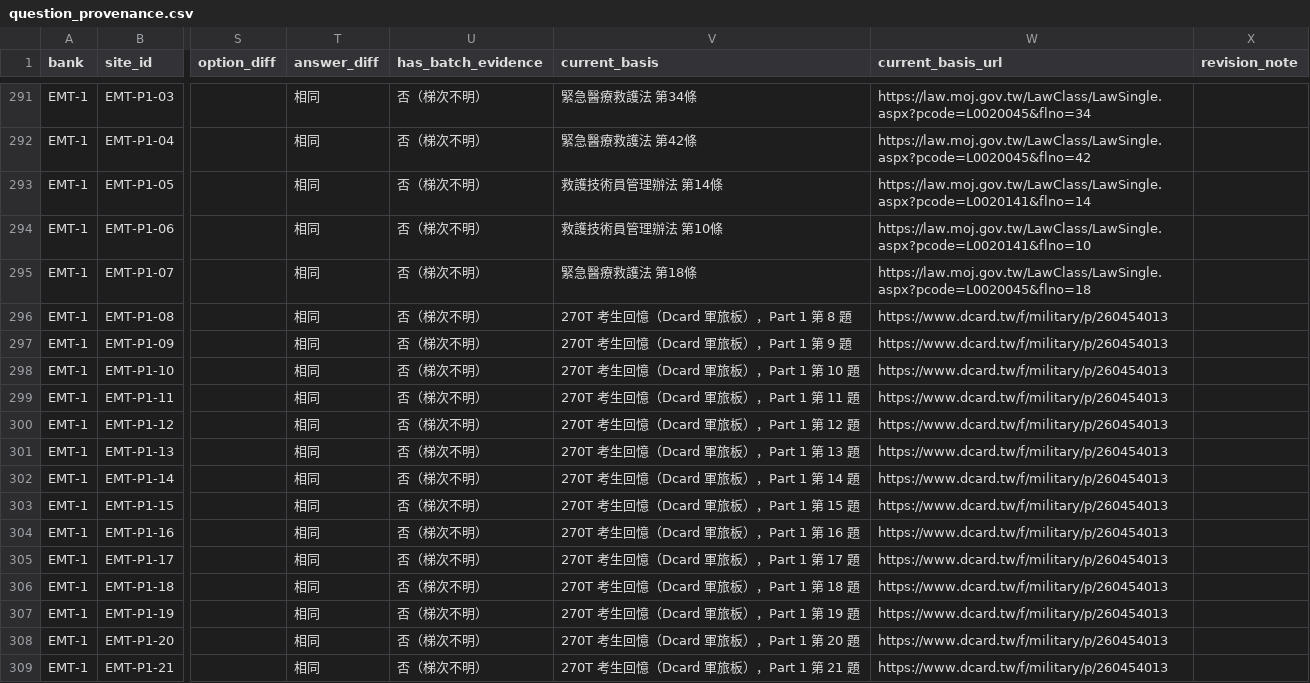
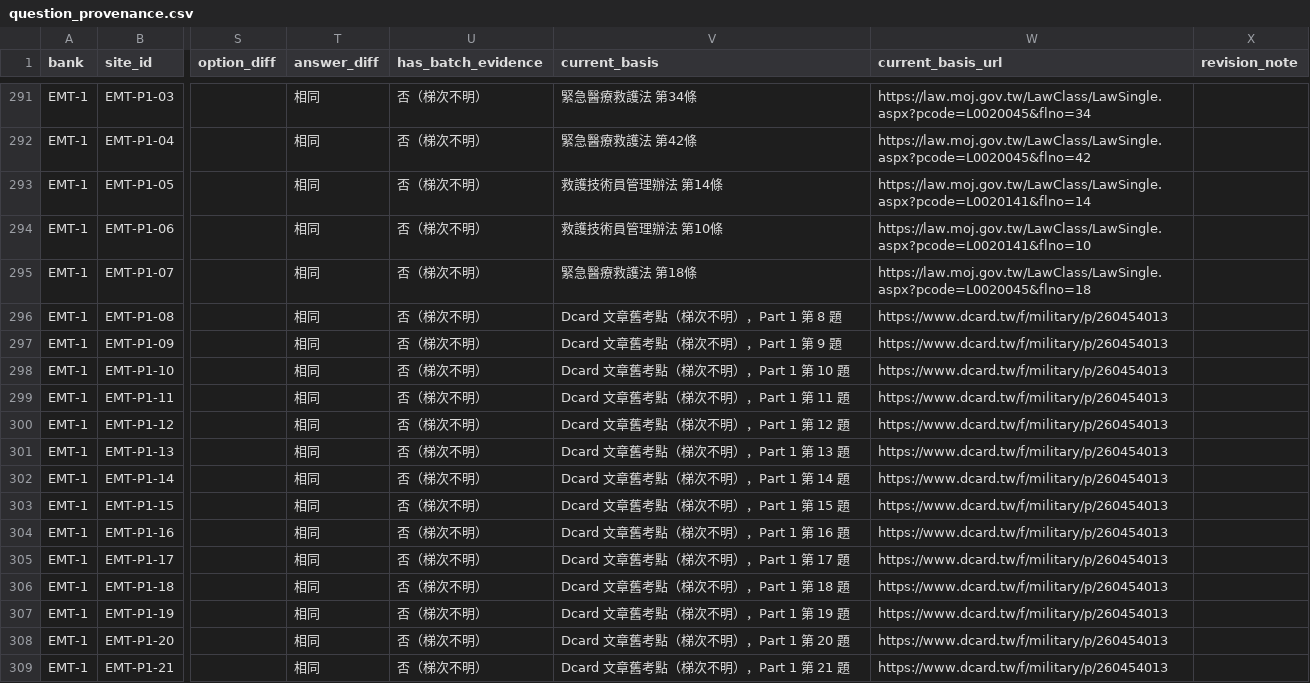
Before and after one commit to Lee200202/SMS-Exam-Prep, a CSV file: docs/question_provenance.csv, drawn as a sheet; only a part is shown, gaps mark what is left out; the diff covers the shown part only; the diff names each change by its address in the sheet, - before the commit and + after, or states it on an @@ line.

```diff
--- a/docs/question_provenance.csv
+++ b/docs/question_provenance.csv
-V296 (current_basis): 270T 考生回憶（Dcard 軍旅板），Part 1 第 8 題
+V296 (current_basis): Dcard 文章舊考點（梯次不明），Part 1 第 8 題
-V297 (current_basis): 270T 考生回憶（Dcard 軍旅板），Part 1 第 9 題
+V297 (current_basis): Dcard 文章舊考點（梯次不明），Part 1 第 9 題
-V298 (current_basis): 270T 考生回憶（Dcard 軍旅板），Part 1 第 10 題
+V298 (current_basis): Dcard 文章舊考點（梯次不明），Part 1 第 10 題
-V299 (current_basis): 270T 考生回憶（Dcard 軍旅板），Part 1 第 11 題
+V299 (current_basis): Dcard 文章舊考點（梯次不明），Part 1 第 11 題
-V300 (current_basis): 270T 考生回憶（Dcard 軍旅板），Part 1 第 12 題
+V300 (current_basis): Dcard 文章舊考點（梯次不明），Part 1 第 12 題
-V301 (current_basis): 270T 考生回憶（Dcard 軍旅板），Part 1 第 13 題
+V301 (current_basis): Dcard 文章舊考點（梯次不明），Part 1 第 13 題
-V302 (current_basis): 270T 考生回憶（Dcard 軍旅板），Part 1 第 14 題
+V302 (current_basis): Dcard 文章舊考點（梯次不明），Part 1 第 14 題
-V303 (current_basis): 270T 考生回憶（Dcard 軍旅板），Part 1 第 15 題
+V303 (current_basis): Dcard 文章舊考點（梯次不明），Part 1 第 15 題
-V304 (current_basis): 270T 考生回憶（Dcard 軍旅板），Part 1 第 16 題
+V304 (current_basis): Dcard 文章舊考點（梯次不明），Part 1 第 16 題
-V305 (current_basis): 270T 考生回憶（Dcard 軍旅板），Part 1 第 17 題
+V305 (current_basis): Dcard 文章舊考點（梯次不明），Part 1 第 17 題
-V306 (current_basis): 270T 考生回憶（Dcard 軍旅板），Part 1 第 18 題
+V306 (current_basis): Dcard 文章舊考點（梯次不明），Part 1 第 18 題
-V307 (current_basis): 270T 考生回憶（Dcard 軍旅板），Part 1 第 19 題
+V307 (current_basis): Dcard 文章舊考點（梯次不明），Part 1 第 19 題
-V308 (current_basis): 270T 考生回憶（Dcard 軍旅板），Part 1 第 20 題
+V308 (current_basis): Dcard 文章舊考點（梯次不明），Part 1 第 20 題
-V309 (current_basis): 270T 考生回憶（Dcard 軍旅板），Part 1 第 21 題
+V309 (current_basis): Dcard 文章舊考點（梯次不明），Part 1 第 21 題
```
Also changed, not shown: 124 edited cells elsewhere in this file, docs/逐題審核_2026-10-04.csv, 33 other files.
